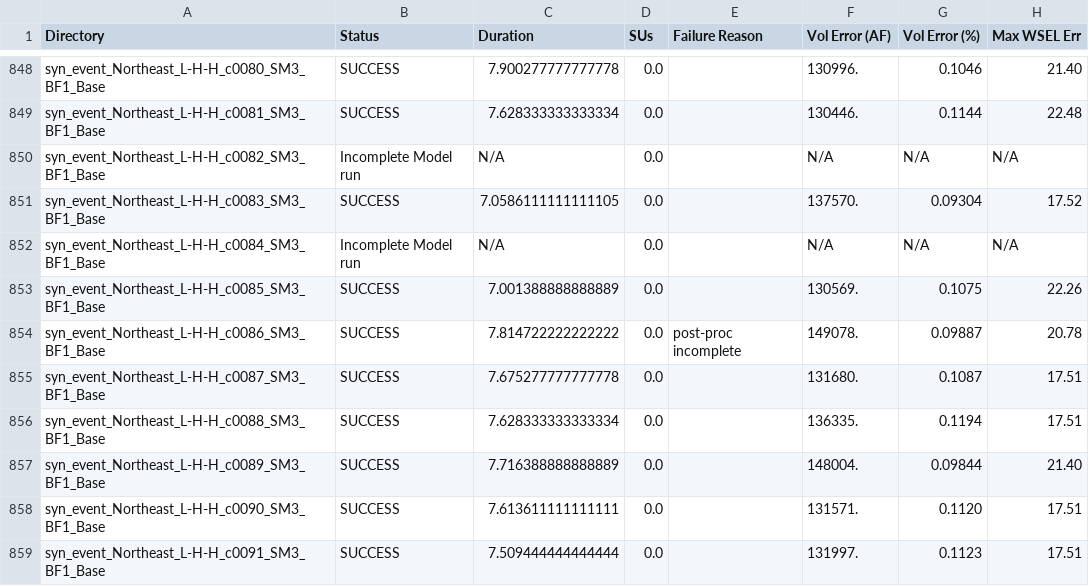
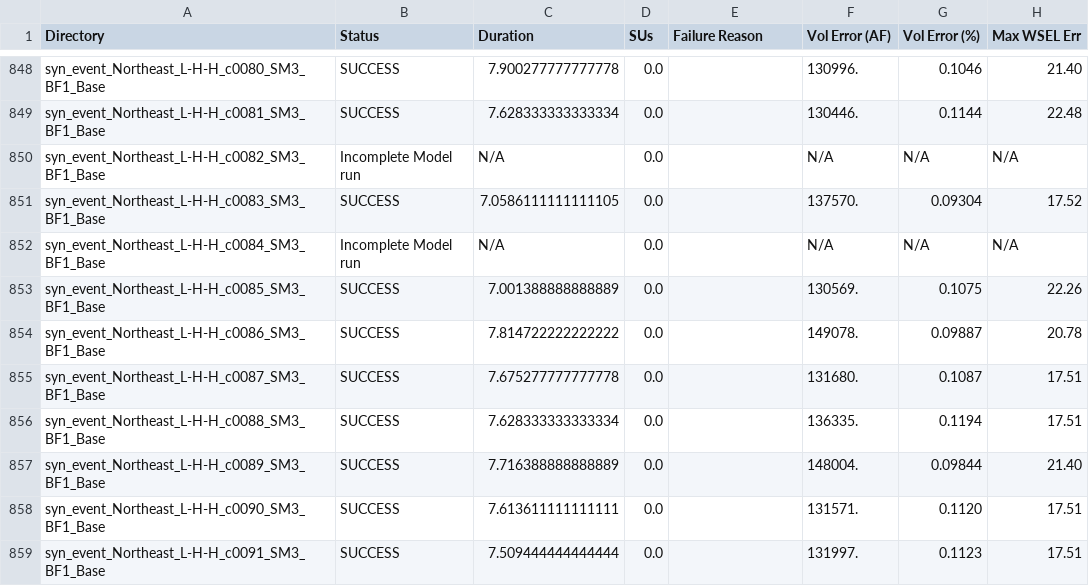
Before and after one commit to akhalid-twi/LWI-production, a CSV file: assets/aws2/nontc_synthetic_base_simulation_basic_summary.csv, drawn as a sheet; only a part is shown, gaps mark what is left out; the diff names each change by its address in the sheet, - before the commit and + after, or states it on an @@ line.

```diff
--- a/assets/aws2/nontc_synthetic_base_simulation_basic_summary.csv
+++ b/assets/aws2/nontc_synthetic_base_simulation_basic_summary.csv
-E854 (Failure Reason): post-proc incomplete
+E854 (Failure Reason): (empty)
```
Also changed, not shown: assets/aws2/nontc_synthetic_base_simulation_HDF_summary.csv, assets/aws2/nontc_synthetic_base_simulation_progress.csv.
